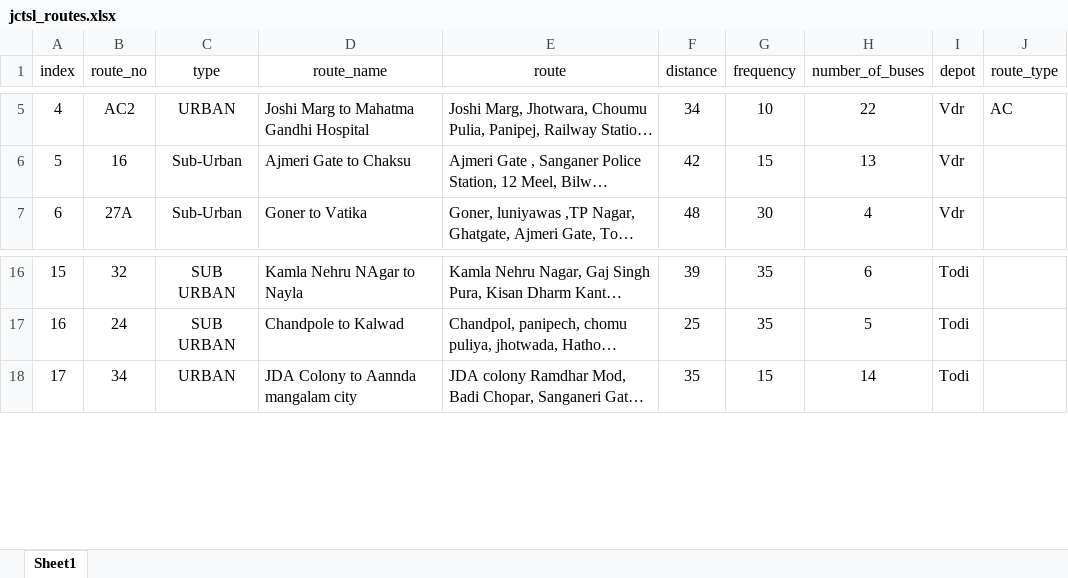
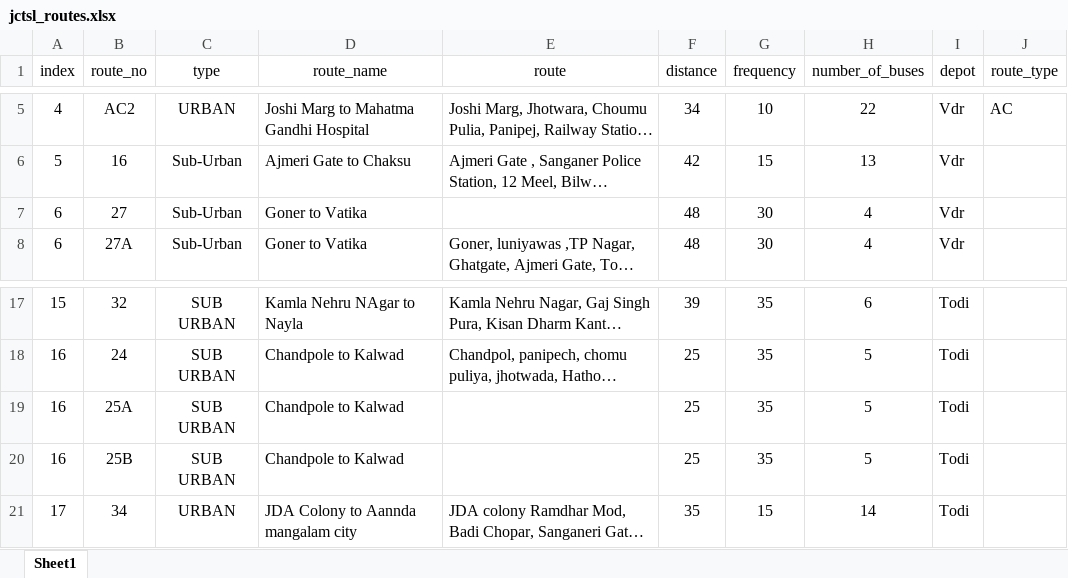
Before and after one commit to SoniAnmol/JCTSL-PTAL, an Excel workbook: data/routes/jctsl_routes.xlsx, sheet Sheet1, drawn as a sheet; only a part is shown, gaps mark what is left out; long unchanged cells end in …; values as stored, in another font and other column widths than the file's, no borders; the diff names each change by its address in the sheet, - before the commit and + after, or states it on an @@ line.

```diff
--- a/data/routes/jctsl_routes.xlsx (sheet Sheet1)
+++ b/data/routes/jctsl_routes.xlsx (sheet Sheet1)
+row 7: 6 | 27 | Sub-Urban | Goner to Vatika |  | 48 | 30 | 4 | Vdr
+row 19: 16 | 25A | SUB URBAN | Chandpole to Kalwad |  | 25 | 35 | 5 | Todi
+row 20: 16 | 25B | SUB URBAN | Chandpole to Kalwad |  | 25 | 35 | 5 | Todi
```
Also changed, not shown: 35 other files.
